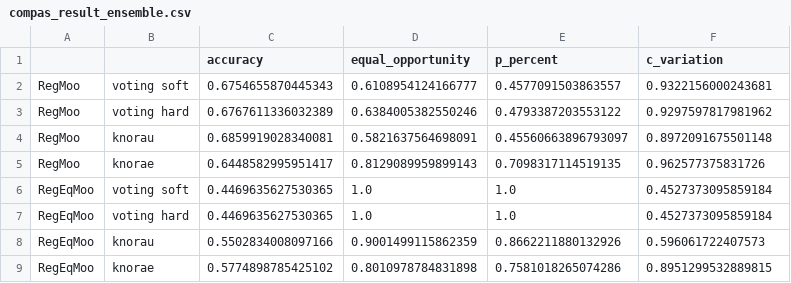
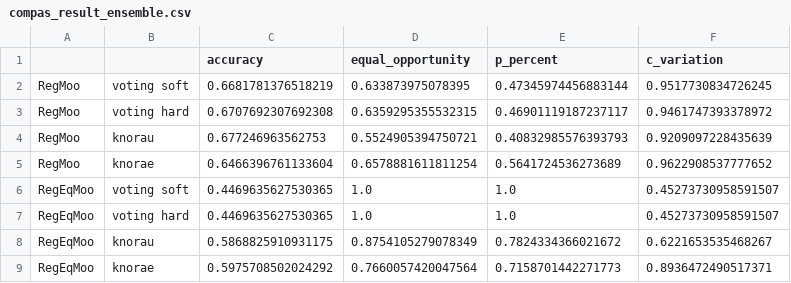
Before and after one commit to viguardieiro/moopt_fairness, a CSV file: Results/compas_result_ensemble.csv, drawn as a sheet.

```diff
--- a/Results/compas_result_ensemble.csv
+++ b/Results/compas_result_ensemble.csv
@@ -1,9 +1,9 @@
 ,,accuracy,equal_opportunity,p_percent,c_variation
-RegMoo,voting soft,0.6754655870445343,0.6108954124166777,0.4577091503863557,0.9322156000243681
-RegMoo,voting hard,0.6767611336032389,0.6384005382550246,0.4793387203553122,0.9297597817981962
-RegMoo,knorau,0.6859919028340081,0.5821637564698091,0.45560663896793097,0.8972091675501148
-RegMoo,knorae,0.6448582995951417,0.8129089959899143,0.7098317114519135,0.962577375831726
-RegEqMoo,voting soft,0.4469635627530365,1.0,1.0,0.4527373095859184
-RegEqMoo,voting hard,0.4469635627530365,1.0,1.0,0.4527373095859184
-RegEqMoo,knorau,0.5502834008097166,0.9001499115862359,0.8662211880132926,0.596061722407573
-RegEqMoo,knorae,0.5774898785425102,0.8010978784831898,0.7581018265074286,0.8951299532889815
+RegMoo,voting soft,0.6681781376518219,0.633873975078395,0.47345974456883144,0.9517730834726245
+RegMoo,voting hard,0.6707692307692308,0.6359295355532315,0.46901119187237117,0.9461747393378972
+RegMoo,knorau,0.677246963562753,0.5524905394750721,0.40832985576393793,0.9209097228435639
+RegMoo,knorae,0.6466396761133604,0.6578881611811254,0.5641724536273689,0.9622908537777652
+RegEqMoo,voting soft,0.4469635627530365,1.0,1.0,0.45273730958591507
+RegEqMoo,voting hard,0.4469635627530365,1.0,1.0,0.45273730958591507
+RegEqMoo,knorau,0.5868825910931175,0.8754105279078349,0.7824334366021672,0.6221653535468267
+RegEqMoo,knorae,0.5975708502024292,0.7660057420047564,0.7158701442271773,0.8936472490517371
```
Also changed, not shown: Results/adult_result_ensemble.csv, Results/adult_result_metrics.csv, 1 other file.
